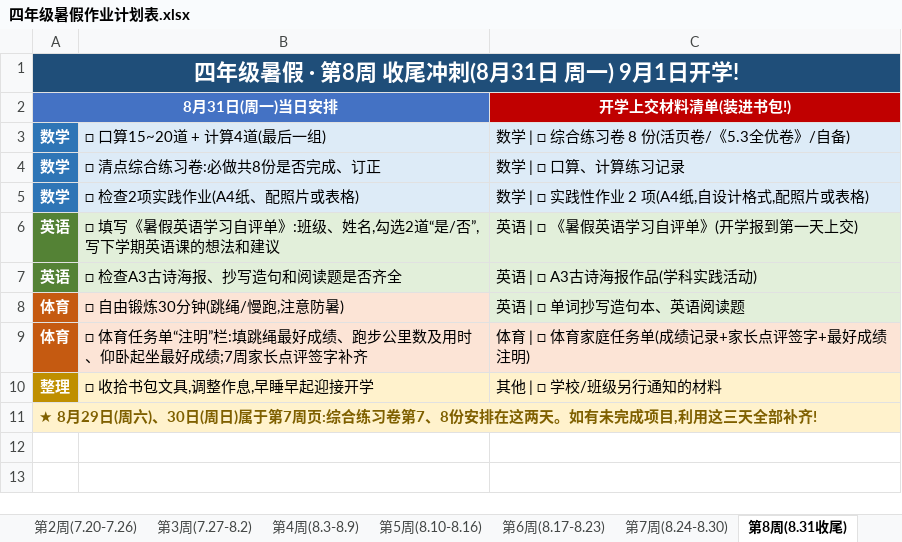
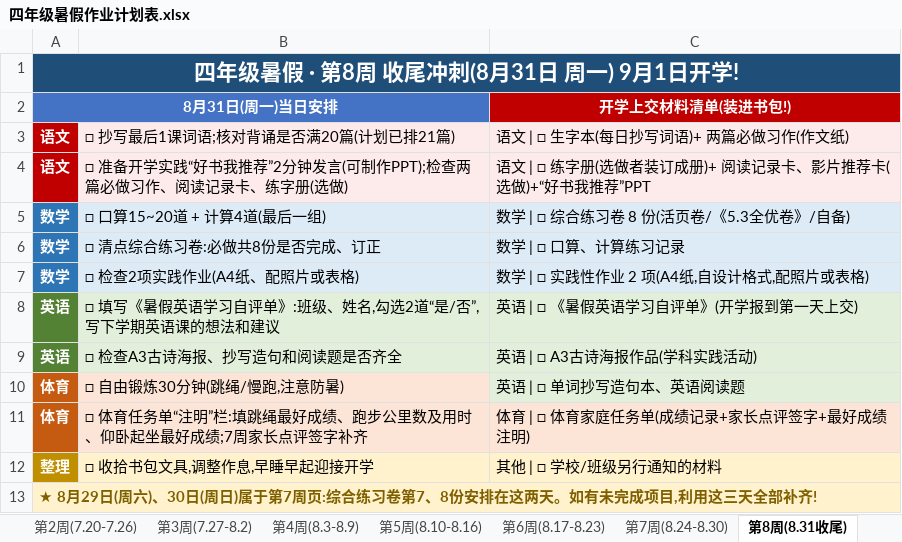
Before and after one commit to benyexi/android-flash-tool, an Excel workbook: summer-homework/四年级暑假作业计划表.xlsx, sheet 第8周(8.31收尾), drawn as a sheet; values as stored, in another font and other column widths than the file's, no borders; the diff names each change by its address in the sheet, - before the commit and + after, or states it on an @@ line.

```diff
--- a/summer-homework/四年级暑假作业计划表.xlsx (sheet 第8周(8.31收尾))
+++ b/summer-homework/四年级暑假作业计划表.xlsx (sheet 第8周(8.31收尾))
+row 3: 语文 | □ 抄写最后1课词语;核对背诵是否满20篇(计划已排21篇) | 语文 | □ 生字本(每日抄写词语)+ 两篇必做习作(作文纸)
+row 4: 语文 | □ 准备开学实践“好书我推荐”2分钟发言(可制作PPT);检查两篇必做习作、阅读记录卡、练字册(选做) | 语文 | □ 练字册(选做者装订成册)+ 阅读记录卡、影片推荐卡(选做)+“好书我推荐”PPT
```
Also changed, not shown: sheet 总览1·语文数学, sheet 第2周(7.20-7.26), sheet 第5周(8.10-8.16), sheet 第6周(8.17-8.23), sheet 第7周(8.24-8.30), sheet 第3周(7.27-8.2), 2 more sheets, other sheet tabs, 2 other files.
